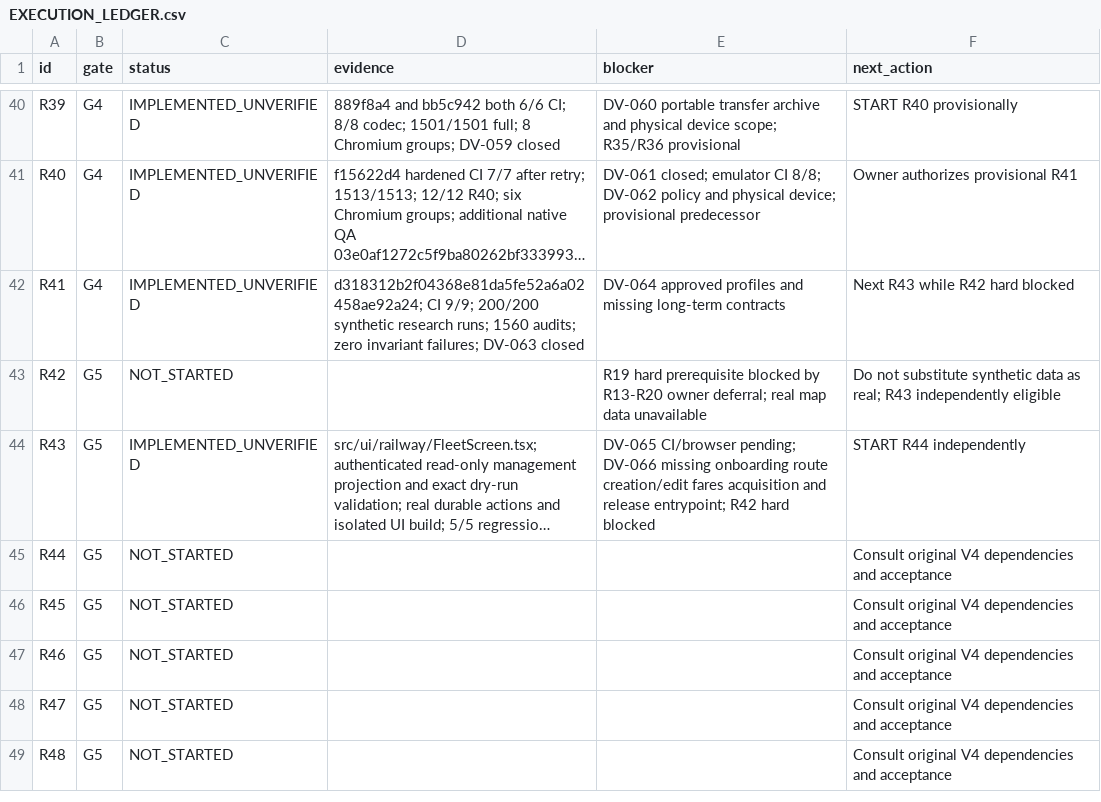
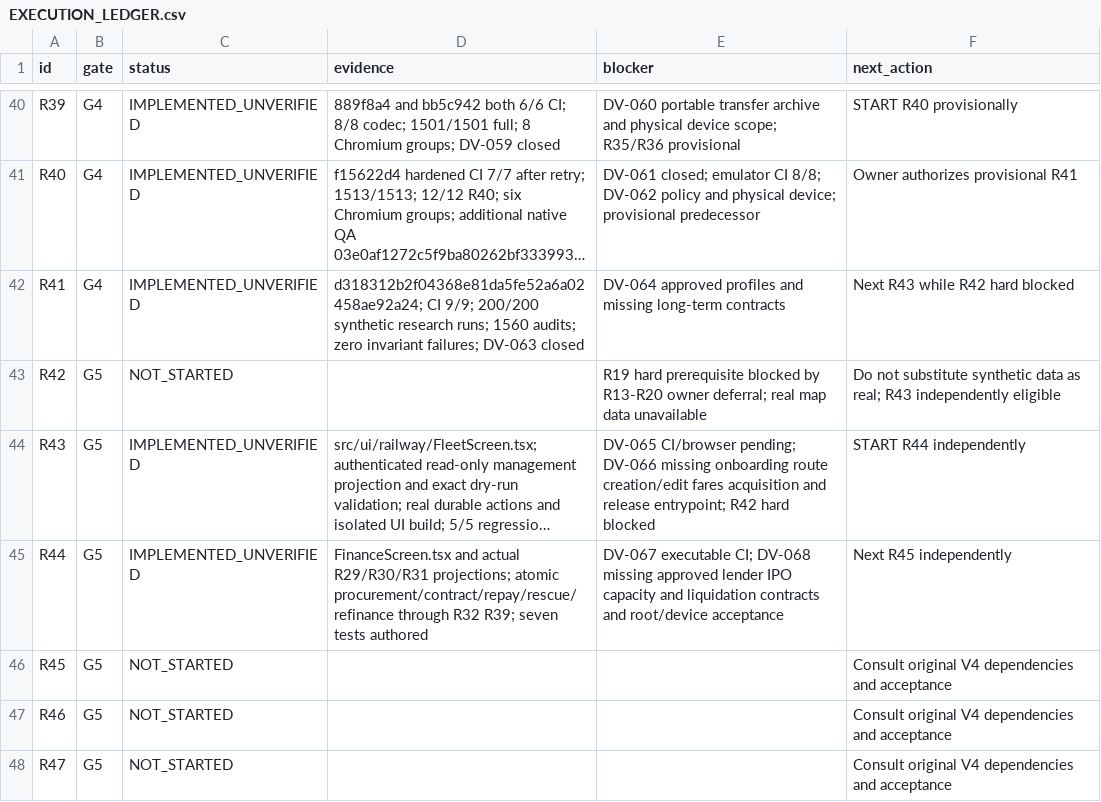
Before and after one commit to S2zxx0zxx/Railway-Ceo-, a CSV file: docs/railway/EXECUTION_LEDGER.csv, drawn as a sheet; only a part is shown, gaps mark what is left out; the shorter side is filled out with more unchanged rows; long unchanged cells end in …; the diff names each change by its address in the sheet, - before the commit and + after, or states it on an @@ line.

```diff
--- a/docs/railway/EXECUTION_LEDGER.csv
+++ b/docs/railway/EXECUTION_LEDGER.csv
-C45 (status): NOT_STARTED
+C45 (status): IMPLEMENTED_UNVERIFIED
-D45 (evidence): (empty)
+D45 (evidence): FinanceScreen.tsx and actual R29/R30/R31 projections; atomic procurement/contract/repay/rescue/refinance through R32 R39; seven tests authored
-E45 (blocker): (empty)
+E45 (blocker): DV-067 executable CI; DV-068 missing approved lender IPO capacity and liquidation contracts and root/device acceptance
-F45 (next_action): Consult original V4 dependencies and acceptance
+F45 (next_action): Next R45 independently
```
Also changed, not shown: docs/railway/DEFERRED_VERIFICATION.csv, 15 other files.
